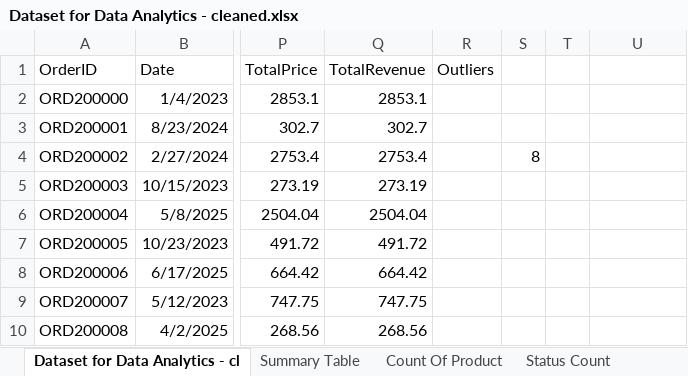
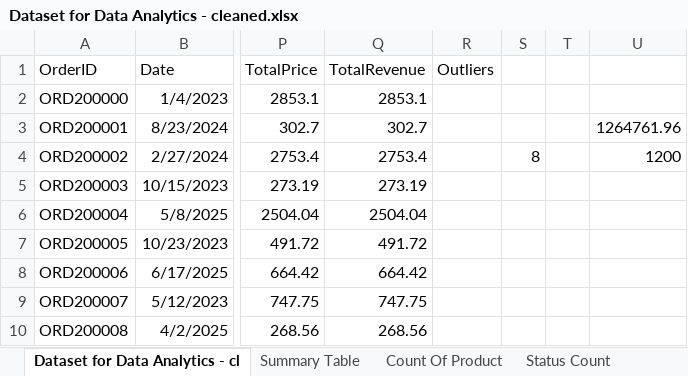
Before and after one commit to highflyer001/DecodeLabs-Internship_Task_2, an Excel workbook: Dataset for Data Analytics - cleaned.xlsx, sheet Dataset for Data Analytics - cl, drawn as a sheet; only a part is shown, gaps mark what is left out; values as stored, in another font and other column widths than the file's, no borders; the diff names each change by its address in the sheet, - before the commit and + after, or states it on an @@ line.

```diff
--- a/Dataset for Data Analytics - cleaned.xlsx (sheet Dataset for Data Analytics - cl)
+++ b/Dataset for Data Analytics - cleaned.xlsx (sheet Dataset for Data Analytics - cl)
-U3: (empty)
+U3: 1264761.96
-U4: (empty)
+U4: 1200
```
Also changed, not shown: sheet Summary Table, sheet Outliers, formulas that keep their value.
